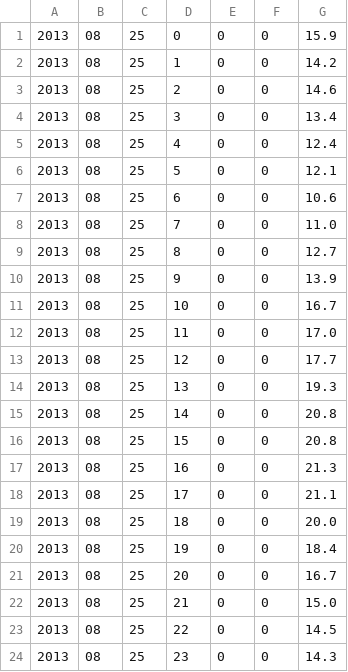
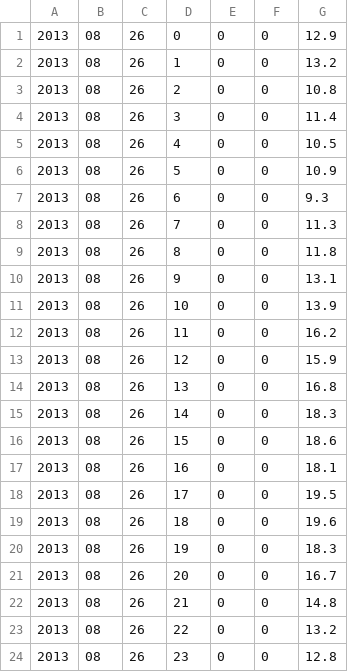
Before and after one commit to simena86/powermeter, a CSV file: src/logger/temperature_data.csv, drawn as a sheet.

```diff
--- a/src/logger/temperature_data.csv
+++ b/src/logger/temperature_data.csv
@@ -1,24 +1,24 @@
-2013,08,25,0,0,0,15.9
-2013,08,25,1,0,0,14.2
-2013,08,25,2,0,0,14.6
-2013,08,25,3,0,0,13.4
-2013,08,25,4,0,0,12.4
-2013,08,25,5,0,0,12.1
-2013,08,25,6,0,0,10.6
-2013,08,25,7,0,0,11.0
-2013,08,25,8,0,0,12.7
-2013,08,25,9,0,0,13.9
-2013,08,25,10,0,0,16.7
-2013,08,25,11,0,0,17.0
-2013,08,25,12,0,0,17.7
-2013,08,25,13,0,0,19.3
-2013,08,25,14,0,0,20.8
-2013,08,25,15,0,0,20.8
-2013,08,25,16,0,0,21.3
-2013,08,25,17,0,0,21.1
-2013,08,25,18,0,0,20.0
-2013,08,25,19,0,0,18.4
-2013,08,25,20,0,0,16.7
-2013,08,25,21,0,0,15.0
-2013,08,25,22,0,0,14.5
-2013,08,25,23,0,0,14.3
+2013,08,26,0,0,0,12.9
+2013,08,26,1,0,0,13.2
+2013,08,26,2,0,0,10.8
+2013,08,26,3,0,0,11.4
+2013,08,26,4,0,0,10.5
+2013,08,26,5,0,0,10.9
+2013,08,26,6,0,0,9.3
+2013,08,26,7,0,0,11.3
+2013,08,26,8,0,0,11.8
+2013,08,26,9,0,0,13.1
+2013,08,26,10,0,0,13.9
+2013,08,26,11,0,0,16.2
+2013,08,26,12,0,0,15.9
+2013,08,26,13,0,0,16.8
+2013,08,26,14,0,0,18.3
+2013,08,26,15,0,0,18.6
+2013,08,26,16,0,0,18.1
+2013,08,26,17,0,0,19.5
+2013,08,26,18,0,0,19.6
+2013,08,26,19,0,0,18.3
+2013,08,26,20,0,0,16.7
+2013,08,26,21,0,0,14.8
+2013,08,26,22,0,0,13.2
+2013,08,26,23,0,0,12.8
```
Also changed, not shown: 3 other files.
